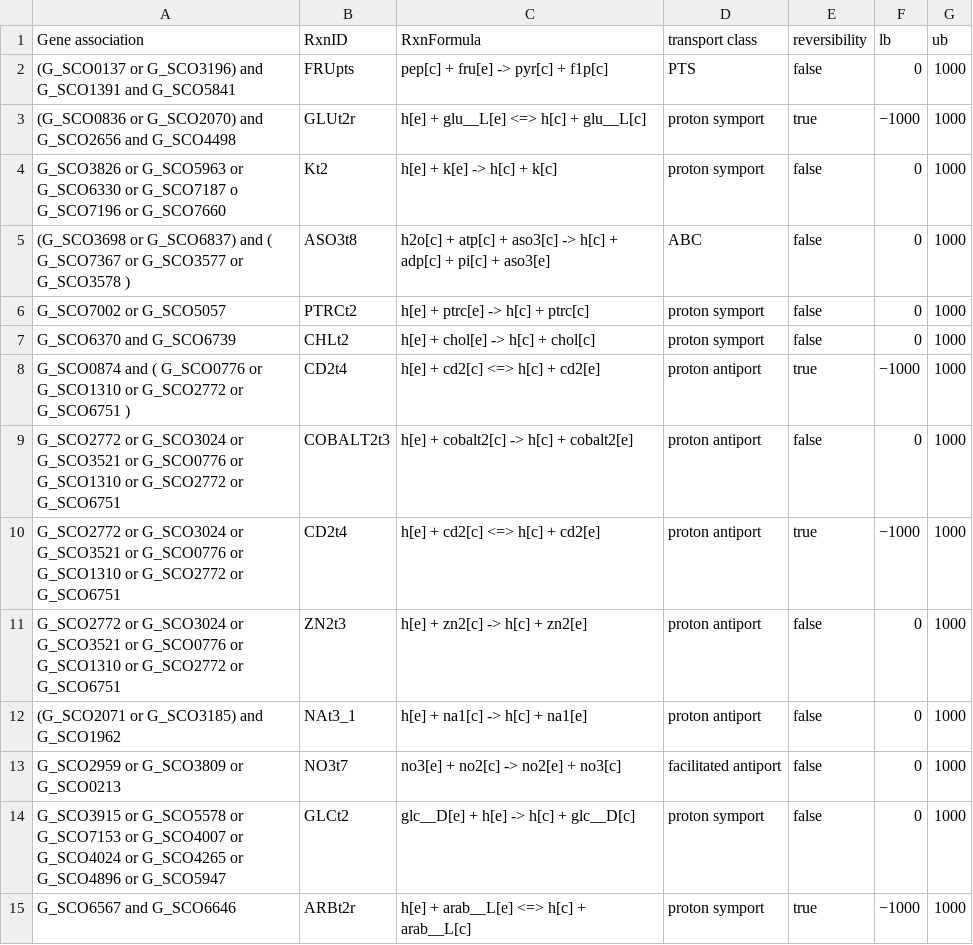
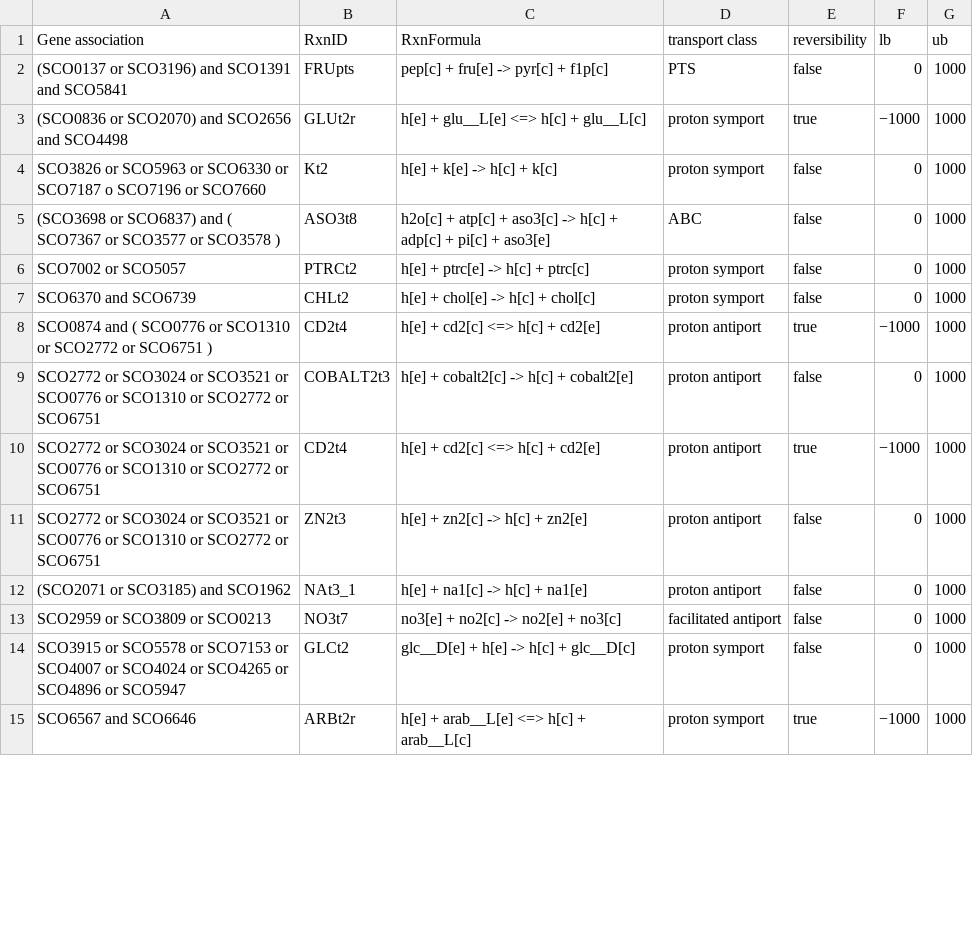
Before and after one commit to SysBioChalmers/Sco-GEM, a CSV file: ComplementaryData/curation/transport_reactions/updated_grRules.csv, drawn as a sheet; only a part is shown; the diff covers the shown part only.

```diff
--- a/ComplementaryData/curation/transport_reactions/updated_grRules.csv
+++ b/ComplementaryData/curation/transport_reactions/updated_grRules.csv
@@ -1,15 +1,15 @@
 Gene association,RxnID,RxnFormula,transport class,reversibility,lb,ub
-(G_SCO0137 or  G_SCO3196) and G_SCO1391 and G_SCO5841 ,FRUpts ,pep[c] + fru[e]  -> pyr[c] + f1p[c] ,PTS,false,0,1000
-(G_SCO0836 or G_SCO2070) and G_SCO2656 and G_SCO4498 ,GLUt2r ,h[e] + glu__L[e]  <=> h[c] + glu__L[c] ,proton symport,true,−1000,1000
-G_SCO3826 or G_SCO5963 or G_SCO6330 or G_SCO7187 o G_SCO7196 or G_SCO7660,Kt2,h[e] + k[e]  -> h[c] + k[c] ,proton symport,false,0,1000
-(G_SCO3698 or G_SCO6837) and ( G_SCO7367 or G_SCO3577 or G_SCO3578 ),ASO3t8 ,h2o[c] + atp[c] + aso3[c]  -> h[c] + adp[c] + pi[c] + aso3[e] ,ABC,false,0,1000
-G_SCO7002 or G_SCO5057 ,PTRCt2 ,h[e] + ptrc[e]  -> h[c] + ptrc[c] ,proton symport,false,0,1000
-G_SCO6370 and G_SCO6739,CHLt2 ,h[e] + chol[e]  -> h[c] + chol[c] ,proton symport,false,0,1000
-G_SCO0874 and ( G_SCO0776 or G_SCO1310 or G_SCO2772 or G_SCO6751 ),CD2t4,h[e] + cd2[c]  <=> h[c] + cd2[e] ,proton antiport,true,−1000,1000
-G_SCO2772 or G_SCO3024 or G_SCO3521  or  G_SCO0776 or G_SCO1310 or G_SCO2772 or G_SCO6751 ,COBALT2t3 ,h[e] + cobalt2[c]  -> h[c] + cobalt2[e] ,proton antiport,false,0,1000
-G_SCO2772 or G_SCO3024 or G_SCO3521  or  G_SCO0776 or G_SCO1310 or G_SCO2772 or G_SCO6751 ,CD2t4,h[e] + cd2[c]  <=> h[c] + cd2[e] ,proton antiport,true,−1000,1000
-G_SCO2772 or G_SCO3024 or G_SCO3521  or  G_SCO0776 or G_SCO1310 or G_SCO2772 or G_SCO6751 ,ZN2t3,h[e] + zn2[c]  -> h[c] + zn2[e] ,proton antiport,false,0,1000
-(G_SCO2071 or G_SCO3185) and G_SCO1962,NAt3_1,h[e] + na1[c]  -> h[c] + na1[e] ,proton antiport,false,0,1000
-G_SCO2959 or G_SCO3809 or G_SCO0213,NO3t7,no3[e] + no2[c]  -> no2[e] + no3[c] ,facilitated antiport,false,0,1000
-G_SCO3915 or G_SCO5578 or G_SCO7153 or G_SCO4007 or G_SCO4024 or G_SCO4265 or G_SCO4896 or G_SCO5947 ,GLCt2 ,glc__D[e] + h[e]  -> h[c] + glc__D[c] ,proton symport,false,0,1000
-G_SCO6567 and G_SCO6646,ARBt2r ,h[e] + arab__L[e]  <=> h[c] + arab__L[c] ,proton symport,true,−1000,1000
+(SCO0137 or  SCO3196) and SCO1391 and SCO5841,FRUpts,pep[c] + fru[e]  -> pyr[c] + f1p[c],PTS,false,0,1000
+(SCO0836 or SCO2070) and SCO2656 and SCO4498,GLUt2r,h[e] + glu__L[e]  <=> h[c] + glu__L[c],proton symport,true,−1000,1000
+SCO3826 or SCO5963 or SCO6330 or SCO7187 o SCO7196 or SCO7660,Kt2,h[e] + k[e]  -> h[c] + k[c],proton symport,false,0,1000
+(SCO3698 or SCO6837) and ( SCO7367 or SCO3577 or SCO3578 ),ASO3t8,h2o[c] + atp[c] + aso3[c]  -> h[c] + adp[c] + pi[c] + aso3[e],ABC,false,0,1000
+SCO7002 or SCO5057,PTRCt2,h[e] + ptrc[e]  -> h[c] + ptrc[c],proton symport,false,0,1000
+SCO6370 and SCO6739,CHLt2,h[e] + chol[e]  -> h[c] + chol[c],proton symport,false,0,1000
+SCO0874 and ( SCO0776 or SCO1310 or SCO2772 or SCO6751 ),CD2t4,h[e] + cd2[c]  <=> h[c] + cd2[e],proton antiport,true,−1000,1000
+SCO2772 or SCO3024 or SCO3521  or  SCO0776 or SCO1310 or SCO2772 or SCO6751,COBALT2t3,h[e] + cobalt2[c]  -> h[c] + cobalt2[e],proton antiport,false,0,1000
+SCO2772 or SCO3024 or SCO3521  or  SCO0776 or SCO1310 or SCO2772 or SCO6751,CD2t4,h[e] + cd2[c]  <=> h[c] + cd2[e],proton antiport,true,−1000,1000
+SCO2772 or SCO3024 or SCO3521  or  SCO0776 or SCO1310 or SCO2772 or SCO6751,ZN2t3,h[e] + zn2[c]  -> h[c] + zn2[e],proton antiport,false,0,1000
+(SCO2071 or SCO3185) and SCO1962,NAt3_1,h[e] + na1[c]  -> h[c] + na1[e],proton antiport,false,0,1000
+SCO2959 or SCO3809 or SCO0213,NO3t7,no3[e] + no2[c]  -> no2[e] + no3[c],facilitated antiport,false,0,1000
+SCO3915 or SCO5578 or SCO7153 or SCO4007 or SCO4024 or SCO4265 or SCO4896 or SCO5947,GLCt2,glc__D[e] + h[e]  -> h[c] + glc__D[c],proton symport,false,0,1000
+SCO6567 and SCO6646,ARBt2r,h[e] + arab__L[e]  <=> h[c] + arab__L[c],proton symport,true,−1000,1000
```
Also changed, not shown: 29 edited cells elsewhere in this file, ComplementaryData/curation/transport_reactions/newTransportRxns.csv, ComplementaryData/curation/transport_reactions/newTransportRxns_newMets.csv.
